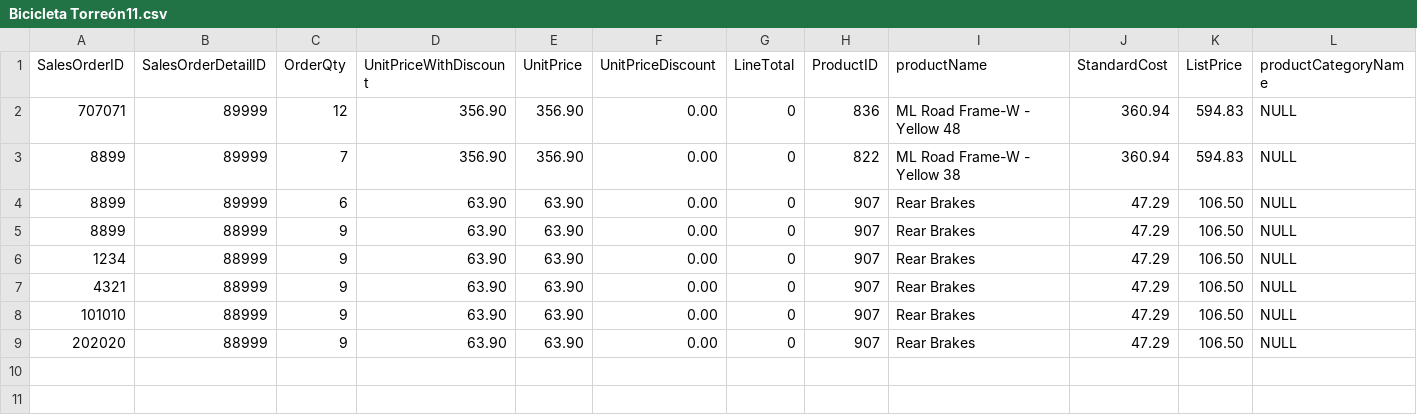
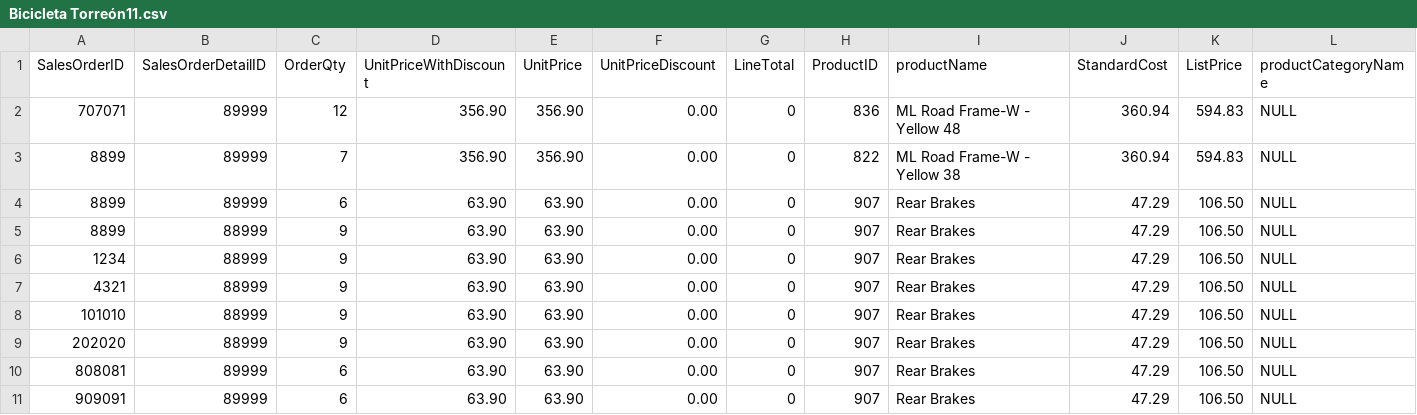
Before and after one commit to milton1999k/mineria-, a CSV file: Bicicleta Torreón11.csv, drawn as a sheet; only a part is shown; rows hold the shown columns only; the diff names each change by its address in the sheet, - before the commit and + after, or states it on an @@ line.

Commit message:
Update Bicicleta Torreón11.csv

```diff
--- a/Bicicleta Torreón11.csv
+++ b/Bicicleta Torreón11.csv
+row 10: 808081 | 89999 | 6 | 63.90 | 63.90 | 0.00 | 0 | 907 | Rear Brakes | 47.29 | 106.50 | NULL
+row 11: 909091 | 89999 | 6 | 63.90 | 63.90 | 0.00 | 0 | 907 | Rear Brakes | 47.29 | 106.50 | NULL
```
